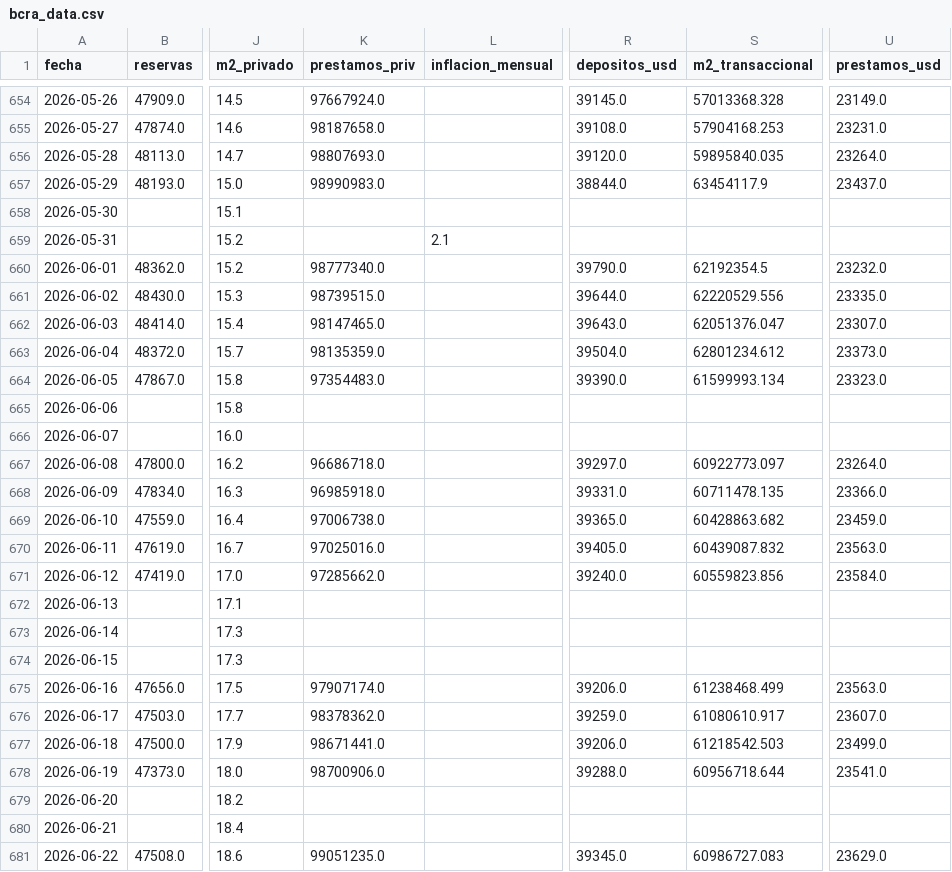
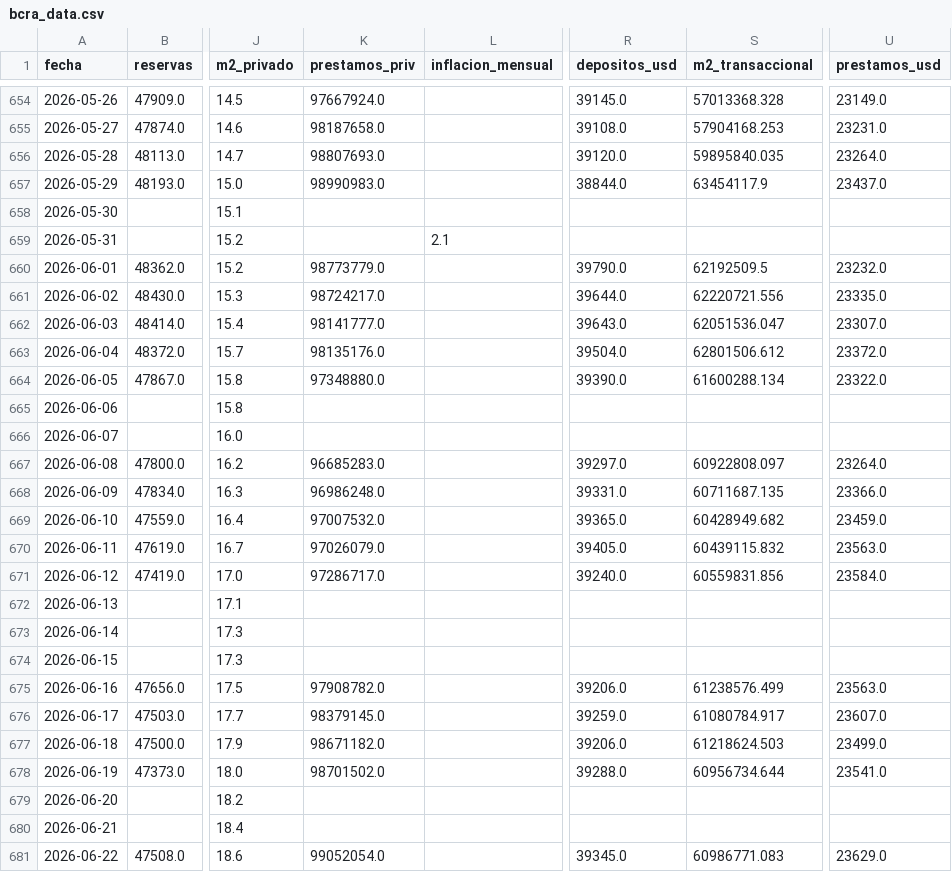
Before and after one commit to garciaborgheslautaro/acavalores-monitor-macro, a CSV file: data/bcra_data.csv, drawn as a sheet; only a part is shown, gaps mark what is left out; the diff covers the shown part only; the diff names each change by its address in the sheet, - before the commit and + after, or states it on an @@ line.

```diff
--- a/data/bcra_data.csv
+++ b/data/bcra_data.csv
-K660 (prestamos_priv): 98777340.0
+K660 (prestamos_priv): 98773779.0
-S660 (m2_transaccional): 62192354.5
+S660 (m2_transaccional): 62192509.5
-K661 (prestamos_priv): 98739515.0
+K661 (prestamos_priv): 98724217.0
-S661 (m2_transaccional): 62220529.556
+S661 (m2_transaccional): 62220721.556
-K662 (prestamos_priv): 98147465.0
+K662 (prestamos_priv): 98141777.0
-S662 (m2_transaccional): 62051376.047
+S662 (m2_transaccional): 62051536.047
-K663 (prestamos_priv): 98135359.0
+K663 (prestamos_priv): 98135176.0
-S663 (m2_transaccional): 62801234.612
+S663 (m2_transaccional): 62801506.612
-U663 (prestamos_usd): 23373.0
+U663 (prestamos_usd): 23372.0
-K664 (prestamos_priv): 97354483.0
+K664 (prestamos_priv): 97348880.0
-S664 (m2_transaccional): 61599993.134
+S664 (m2_transaccional): 61600288.134
-U664 (prestamos_usd): 23323.0
+U664 (prestamos_usd): 23322.0
-K667 (prestamos_priv): 96686718.0
+K667 (prestamos_priv): 96685283.0
-S667 (m2_transaccional): 60922773.097
+S667 (m2_transaccional): 60922808.097
-K668 (prestamos_priv): 96985918.0
+K668 (prestamos_priv): 96986248.0
-S668 (m2_transaccional): 60711478.135
+S668 (m2_transaccional): 60711687.135
-K669 (prestamos_priv): 97006738.0
+K669 (prestamos_priv): 97007532.0
-S669 (m2_transaccional): 60428863.682
+S669 (m2_transaccional): 60428949.682
-K670 (prestamos_priv): 97025016.0
+K670 (prestamos_priv): 97026079.0
-S670 (m2_transaccional): 60439087.832
+S670 (m2_transaccional): 60439115.832
-K671 (prestamos_priv): 97285662.0
+K671 (prestamos_priv): 97286717.0
-S671 (m2_transaccional): 60559823.856
+S671 (m2_transaccional): 60559831.856
-K675 (prestamos_priv): 97907174.0
+K675 (prestamos_priv): 97908782.0
-S675 (m2_transaccional): 61238468.499
+S675 (m2_transaccional): 61238576.499
-K676 (prestamos_priv): 98378362.0
+K676 (prestamos_priv): 98379145.0
-S676 (m2_transaccional): 61080610.917
+S676 (m2_transaccional): 61080784.917
-K677 (prestamos_priv): 98671441.0
+K677 (prestamos_priv): 98671182.0
-S677 (m2_transaccional): 61218542.503
+S677 (m2_transaccional): 61218624.503
-K678 (prestamos_priv): 98700906.0
+K678 (prestamos_priv): 98701502.0
-S678 (m2_transaccional): 60956718.644
+S678 (m2_transaccional): 60956734.644
-K681 (prestamos_priv): 99051235.0
+K681 (prestamos_priv): 99052054.0
-S681 (m2_transaccional): 60986727.083
+S681 (m2_transaccional): 60986771.083
```
Also changed, not shown: 50 edited cells elsewhere in this file, data/dolar_data.csv, data/earnings_data.csv, 5 other files.
